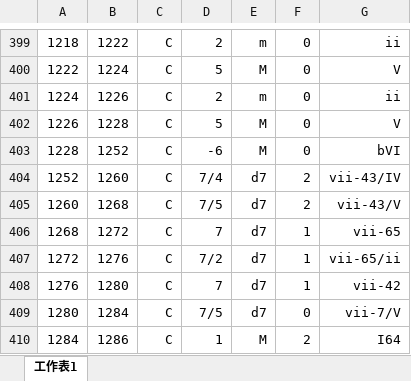
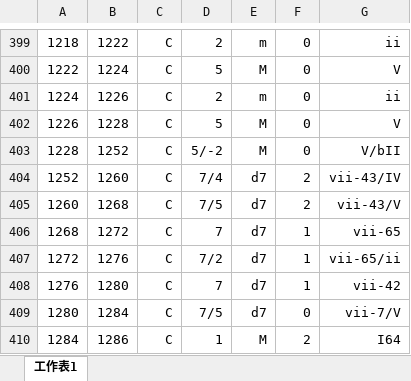
Before and after one commit to QiaoyuYang/harana, an Excel workbook: harana/datasets/BPSFH/3/chords.xlsx, sheet 工作表1, drawn as a sheet; only a part is shown, gaps mark what is left out; values as stored, in another font and other column widths than the file's, no borders; the diff names each change by its address in the sheet, - before the commit and + after, or states it on an @@ line.

Commit message:
Correct some mistakes in the BPSFH dataset

```diff
--- a/harana/datasets/BPSFH/3/chords.xlsx (sheet 工作表1)
+++ b/harana/datasets/BPSFH/3/chords.xlsx (sheet 工作表1)
-D403: -6
+D403: 5/-2
-G403: bVI
+G403: V/bII
```
Also changed, not shown: harana/datasets/BPSFH/23/chords.xlsx, harana/datasets/BPSFH/26/chords.xlsx, 3 other files.
